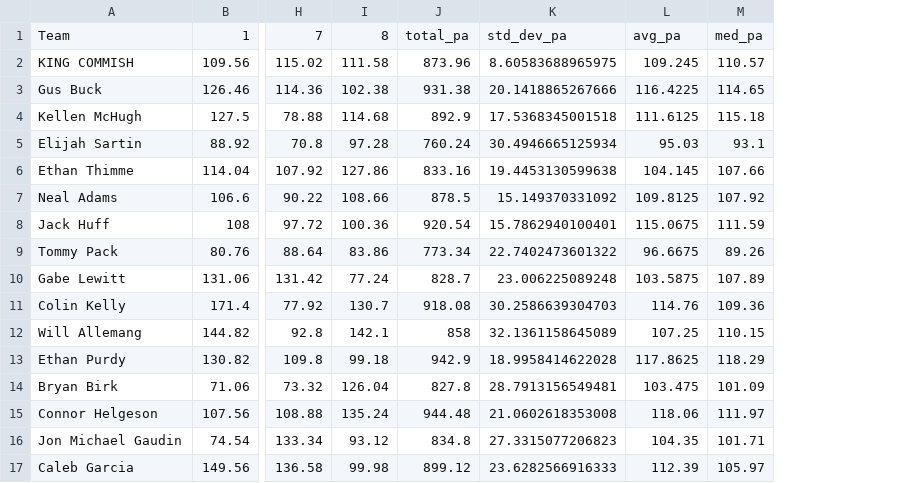
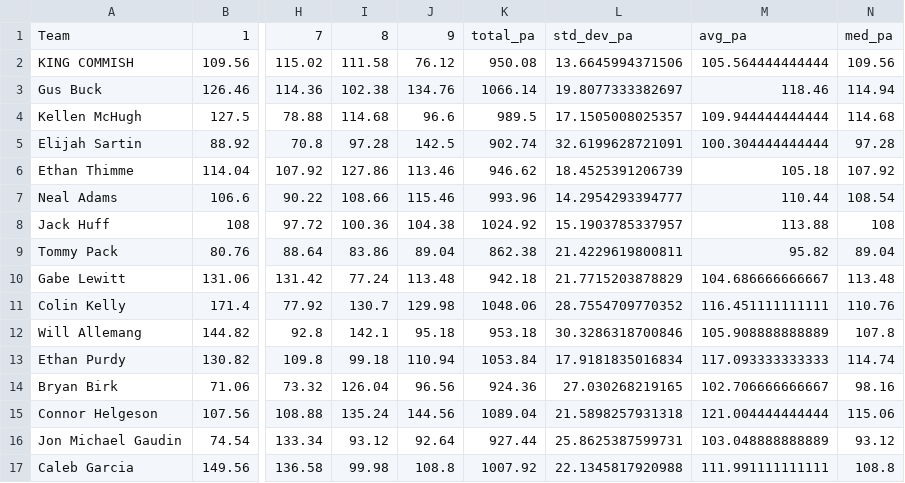
Before and after one commit to jayson-stancil/sleeper-power-rankings, a CSV file: data/adg_redraft/Power Rankings/ADG Redraft 2026-2027 Points Against.csv, drawn as a sheet; only a part is shown, gaps mark what is left out; removed rows and columns are numbered as before the commit, all else as after; the diff names each change by its address in the sheet, - before the commit and + after, or states it on an @@ line.

```diff
--- a/data/adg_redraft/Power Rankings/ADG Redraft 2026-2027 Points Against.csv
+++ b/data/adg_redraft/Power Rankings/ADG Redraft 2026-2027 Points Against.csv
-column J, rows 1-17: total_pa | 873.96 | 931.38 | 892.9 | 760.24 | 833.16 | 878.5 | 920.54 | 773.34 | 828.7 | 918.08 | 858 | 942.9 | 827.8 | 944.48 | 834.8 | 899.12
-column K, rows 1-17: std_dev_pa | 8.60583688965975 | 20.1418865267666 | 17.5368345001518 | 30.4946665125934 | 19.4453130599638 | 15.149370331092 | 15.7862940100401 | 22.7402473601322 | 23.006225089248 | 30.2586639304703 | 32.1361158645089 | 18.9958414622028 | 28.7913156549481 | 21.0602618353008 | 27.3315077206823 | 23.6282566916333
-column L, rows 1-17: avg_pa | 109.245 | 116.4225 | 111.6125 | 95.03 | 104.145 | 109.8125 | 115.0675 | 96.6675 | 103.5875 | 114.76 | 107.25 | 117.8625 | 103.475 | 118.06 | 104.35 | 112.39
-column M, rows 1-17: med_pa | 110.57 | 114.65 | 115.18 | 93.1 | 107.66 | 107.92 | 111.59 | 89.26 | 107.89 | 109.36 | 110.15 | 118.29 | 101.09 | 111.97 | 101.71 | 105.97
+column J, rows 1-17: 9 | 76.12 | 134.76 | 96.6 | 142.5 | 113.46 | 115.46 | 104.38 | 89.04 | 113.48 | 129.98 | 95.18 | 110.94 | 96.56 | 144.56 | 92.64 | 108.8
+column K, rows 1-17: total_pa | 950.08 | 1066.14 | 989.5 | 902.74 | 946.62 | 993.96 | 1024.92 | 862.38 | 942.18 | 1048.06 | 953.18 | 1053.84 | 924.36 | 1089.04 | 927.44 | 1007.92
+column L, rows 1-17: std_dev_pa | 13.6645994371506 | 19.8077333382697 | 17.1505008025357 | 32.6199628721091 | 18.4525391206739 | 14.2954293394777 | 15.1903785337957 | 21.4229619800811 | 21.7715203878829 | 28.7554709770352 | 30.3286318700846 | 17.9181835016834 | 27.030268219165 | 21.5898257931318 | 25.8625387599731 | 22.1345817920988
+column M, rows 1-17: avg_pa | 105.564444444444 | 118.46 | 109.944444444444 | 100.304444444444 | 105.18 | 110.44 | 113.88 | 95.82 | 104.686666666667 | 116.451111111111 | 105.908888888889 | 117.093333333333 | 102.706666666667 | 121.004444444444 | 103.048888888889 | 111.991111111111
+column N, rows 1-17: med_pa | 109.56 | 114.94 | 114.68 | 97.28 | 107.92 | 108.54 | 108 | 89.04 | 113.48 | 110.76 | 107.8 | 114.74 | 98.16 | 115.06 | 93.12 | 108.8
```
Also changed, not shown: data/adg_redraft/Simulation/summary_season.csv, data/adg_redraft/Simulation/summary_simulation.csv, 7 other files.
